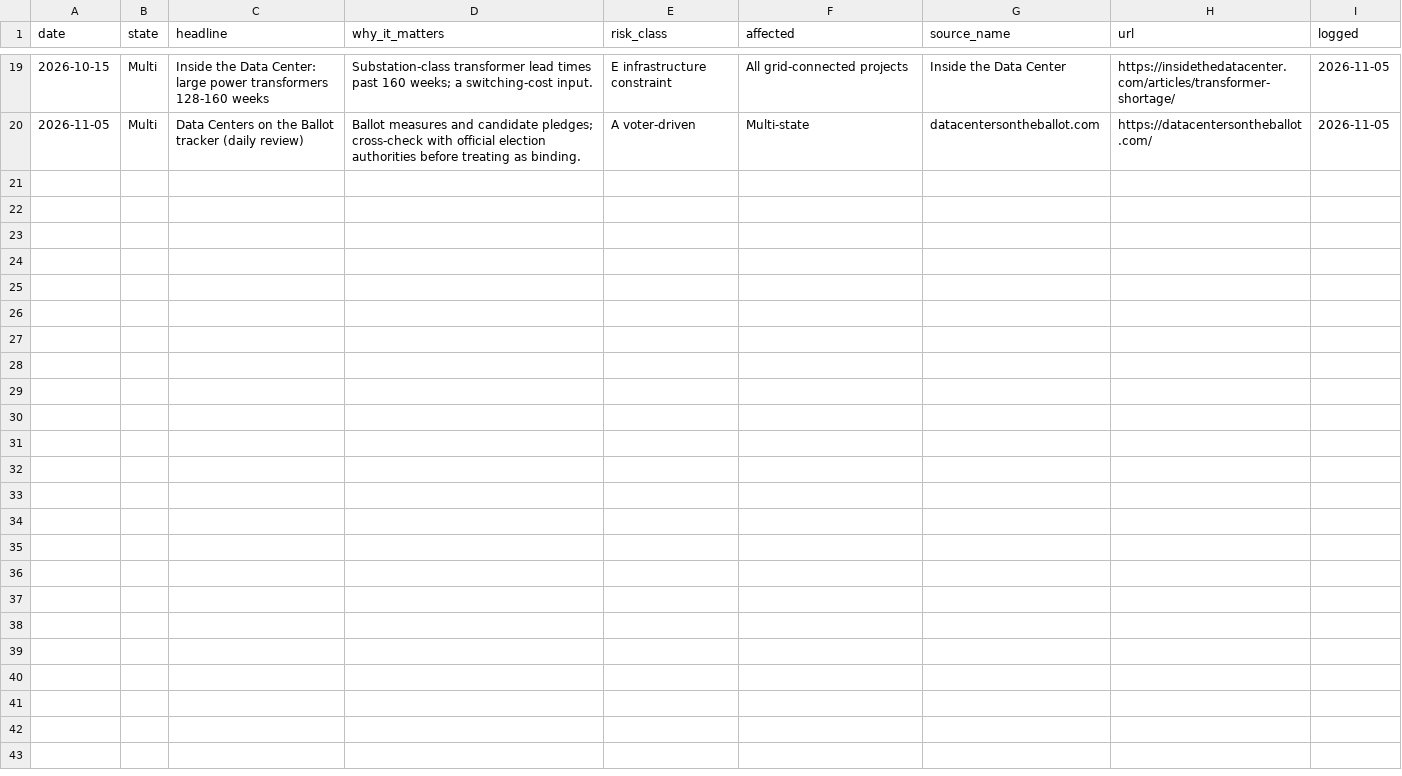
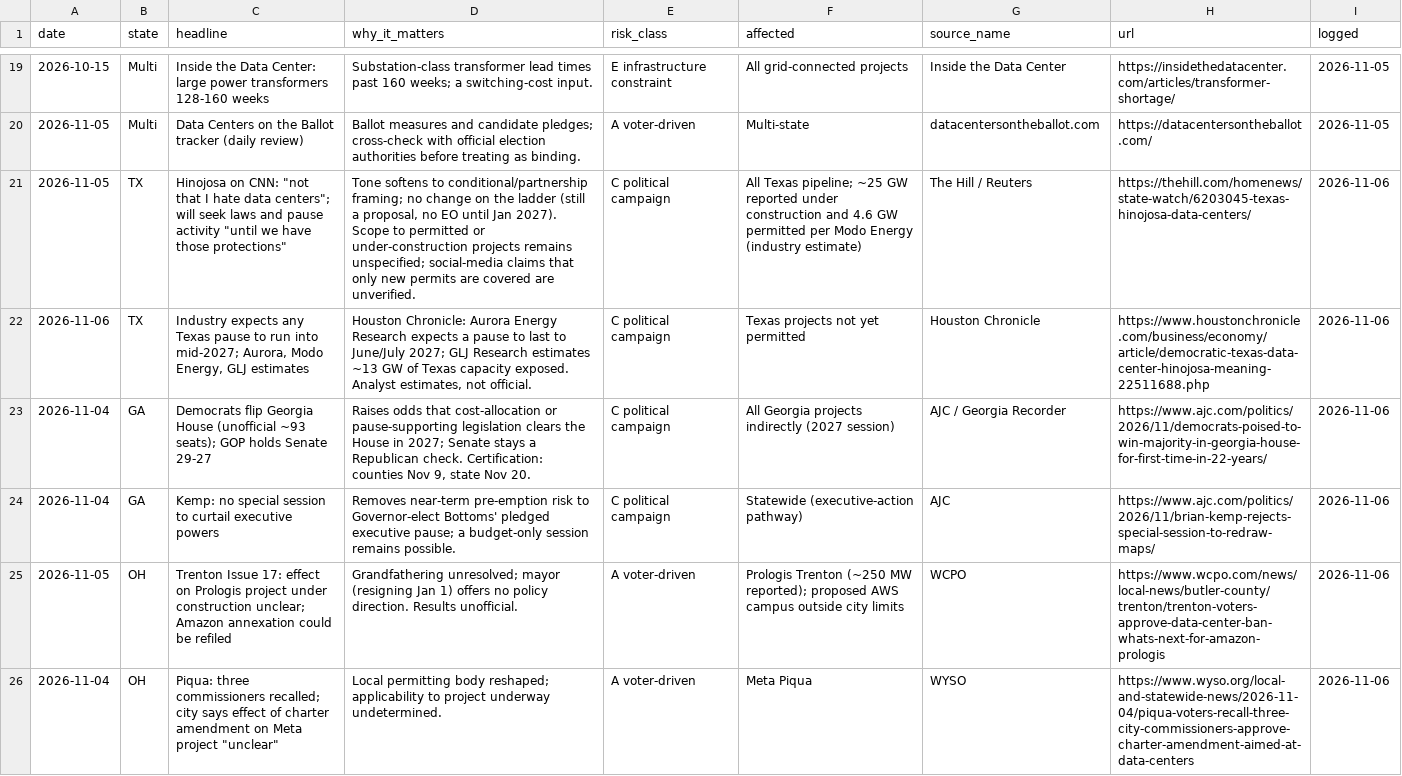
Before and after one commit to jwboswell23/datacenter-risk-feed, a CSV file: feed/news_full.csv, drawn as a sheet; only a part is shown, gaps mark what is left out; the diff covers the shown part only; the diff names each change by its address in the sheet, - before the commit and + after, or states it on an @@ line.

Commit message:
2026-11-06 on-demand sweep: GA House flip, Hinojosa CNN, OH local officials, BAAJA Nov 9

```diff
--- a/feed/news_full.csv
+++ b/feed/news_full.csv
+row 21: 2026-11-05 | TX | Hinojosa on CNN: "not that I hate data centers"; will seek laws and pause activity "until we have those protections" | Tone softens to conditional/partnership framing; no change on the ladder (still a proposal, no EO until Jan 2027). Scope to permitted or under-construction projects remains unspecified; social-media claims that only new permits are covered are unverified. | C political campaign | All Texas pipeline; ~25 GW reported under construction and 4.6 GW permitted per Modo Energy (industry estimate) | The Hill / Reuters | https://thehill.com/homenews/state-watch/6203045-texas-hinojosa-data-centers/ | 2026-11-06
+row 22: 2026-11-06 | TX | Industry expects any Texas pause to run into mid-2027; Aurora, Modo Energy, GLJ estimates | Houston Chronicle: Aurora Energy Research expects a pause to last to June/July 2027; GLJ Research estimates ~13 GW of Texas capacity exposed. Analyst estimates, not official. | C political campaign | Texas projects not yet permitted | Houston Chronicle | https://www.houstonchronicle.com/business/economy/article/democratic-texas-data-center-hinojosa-meaning-22511688.php | 2026-11-06
+row 23: 2026-11-04 | GA | Democrats flip Georgia House (unofficial ~93 seats); GOP holds Senate 29-27 | Raises odds that cost-allocation or pause-supporting legislation clears the House in 2027; Senate stays a Republican check. Certification: counties Nov 9, state Nov 20. | C political campaign | All Georgia projects indirectly (2027 session) | AJC / Georgia Recorder | https://www.ajc.com/politics/2026/11/democrats-poised-to-win-majority-in-georgia-house-for-first-time-in-22-years/ | 2026-11-06
+row 24: 2026-11-04 | GA | Kemp: no special session to curtail executive powers | Removes near-term pre-emption risk to Governor-elect Bottoms' pledged executive pause; a budget-only session remains possible. | C political campaign | Statewide (executive-action pathway) | AJC | https://www.ajc.com/politics/2026/11/brian-kemp-rejects-special-session-to-redraw-maps/ | 2026-11-06
+row 25: 2026-11-05 | OH | Trenton Issue 17: effect on Prologis project under construction unclear; Amazon annexation could be refiled | Grandfathering unresolved; mayor (resigning Jan 1) offers no policy direction. Results unofficial. | A voter-driven | Prologis Trenton (~250 MW reported); proposed AWS campus outside city limits | WCPO | https://www.wcpo.com/news/local-news/butler-county/trenton/trenton-voters-approve-data-center-ban-whats-next-for-amazon-prologis | 2026-11-06
+row 26: 2026-11-04 | OH | Piqua: three commissioners recalled; city says effect of charter amendment on Meta project "unclear" | Local permitting body reshaped; applicability to project underway undetermined. | A voter-driven | Meta Piqua | WYSO | https://www.wyso.org/local-and-statewide-news/2026-11-04/piqua-voters-recall-three-city-commissioners-approve-charter-amendment-aimed-at-data-centers | 2026-11-06
```
Also changed, not shown: 5 added rows elsewhere in this file, feed/news.csv, feed/politicians.csv, 25 other files.
